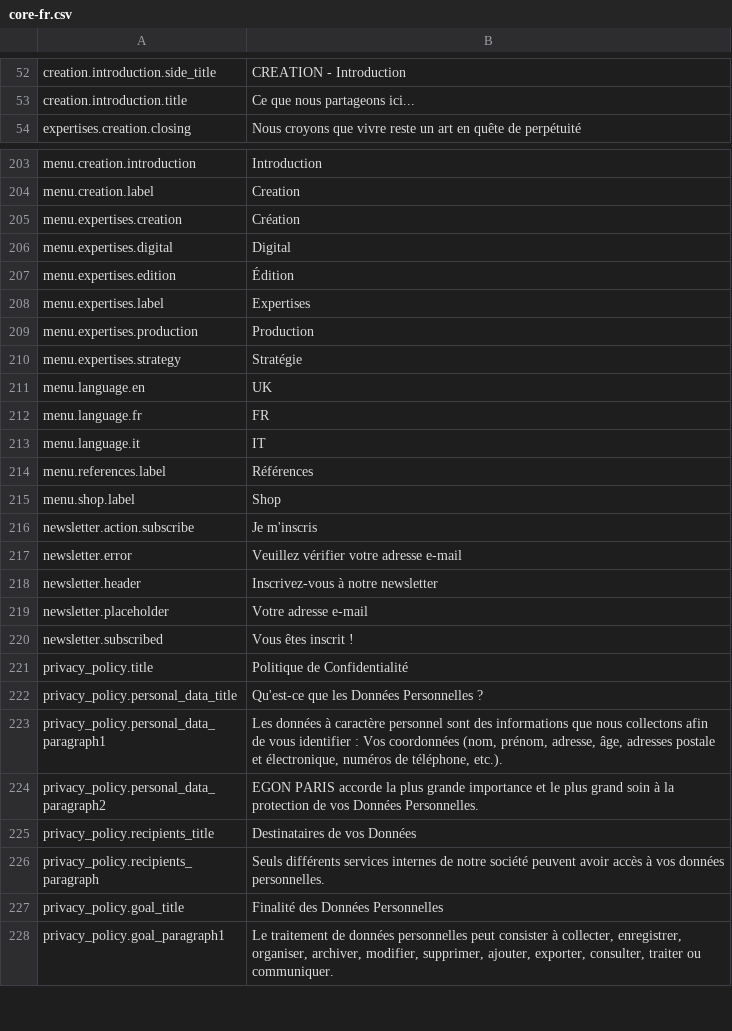
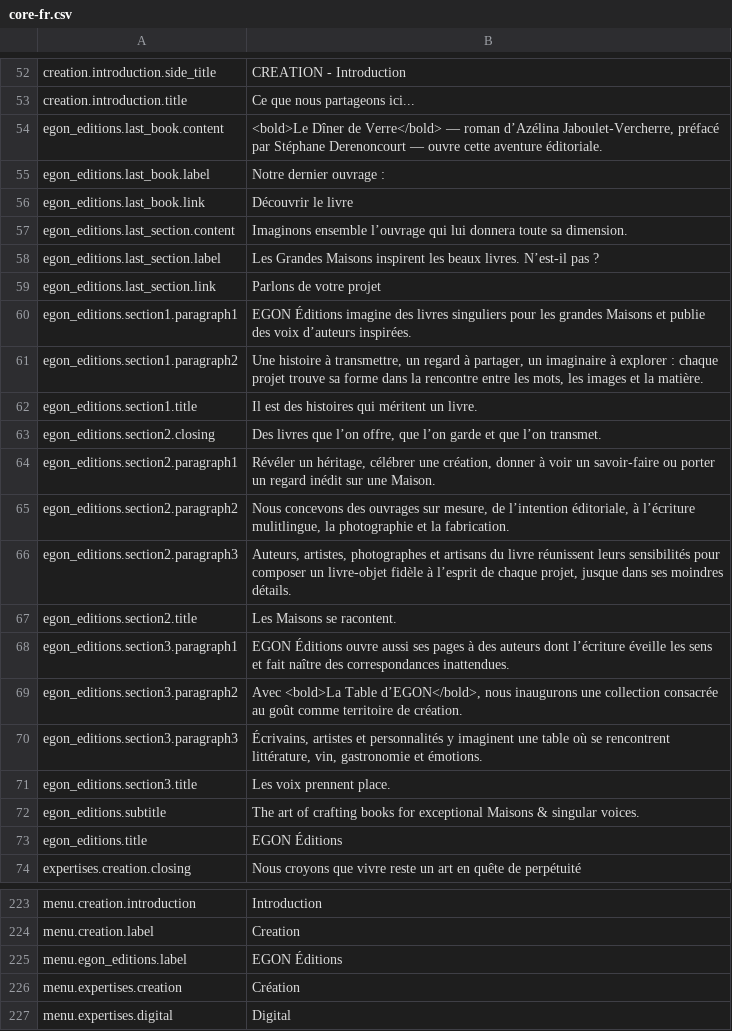
Before and after one commit to Robloche/egon, a CSV file: locales-sources/core-fr.csv, drawn as a sheet; only a part is shown, gaps mark what is left out; the shorter side is filled out with more unchanged rows.

Commit message:
@Paris [NEW] Added Egon Éditions page

```diff
--- a/locales-sources/core-fr.csv
+++ b/locales-sources/core-fr.csv
@@ -53,2 +53,22 @@ creation.introduction.side_title;CREATION - Introduction
 creation.introduction.title;Ce que nous partageons ici...
+egon_editions.last_book.content;<bold>Le Dîner de Verre</bold> — roman d’Azélina Jaboulet-Vercherre, préfacé par Stéphane Derenoncourt — ouvre cette aventure éditoriale.
+egon_editions.last_book.label;Notre dernier ouvrage :
+egon_editions.last_book.link;Découvrir le livre
+egon_editions.last_section.content;Imaginons ensemble l’ouvrage qui lui donnera toute sa dimension.
+egon_editions.last_section.label;Les Grandes Maisons inspirent les beaux livres. N’est-il pas ?
+egon_editions.last_section.link;Parlons de votre projet
+egon_editions.section1.paragraph1;EGON Éditions imagine des livres singuliers pour les grandes Maisons et publie des voix d’auteurs inspirées.
+egon_editions.section1.paragraph2;Une histoire à transmettre, un regard à partager, un imaginaire à explorer : chaque projet trouve sa forme dans la rencontre entre les mots, les images et la matière.
+egon_editions.section1.title;Il est des histoires qui méritent un livre.
+egon_editions.section2.closing;Des livres que l’on offre, que l’on garde et que l’on transmet.
+egon_editions.section2.paragraph1;Révéler un héritage, célébrer une création, donner à voir un savoir-faire ou porter un regard inédit sur une Maison.
+egon_editions.section2.paragraph2;Nous concevons des ouvrages sur mesure, de l’intention éditoriale, à l’écriture mulitlingue, la photographie et la fabrication.
+egon_editions.section2.paragraph3;Auteurs, artistes, photographes et artisans du livre réunissent leurs sensibilités pour composer un livre-objet fidèle à l’esprit de chaque projet, jusque dans ses moindres détails.
+egon_editions.section2.title;Les Maisons se racontent.
+egon_editions.section3.paragraph1;EGON Éditions ouvre aussi ses pages à des auteurs dont l’écriture éveille les sens et fait naître des correspondances inattendues.
+egon_editions.section3.paragraph2;Avec <bold>La Table d’EGON</bold>, nous inaugurons une collection consacrée au goût comme territoire de création.
+egon_editions.section3.paragraph3;Écrivains, artistes et personnalités y imaginent une table où se rencontrent littérature, vin, gastronomie et émotions.
+egon_editions.section3.title;Les voix prennent place.
+egon_editions.subtitle;The art of crafting books for exceptional Maisons & singular voices.
+egon_editions.title;EGON Éditions
 expertises.creation.closing;Nous croyons que vivre reste un art en quête de perpétuité
@@ -204,2 +224,3 @@ menu.creation.introduction;Introduction
 menu.creation.label;Creation
+menu.egon_editions.label;EGON Éditions
 menu.expertises.creation;Création
```
Also changed, not shown: locales-sources/core-en.csv, locales-sources/core-it.csv, 11 other files.
